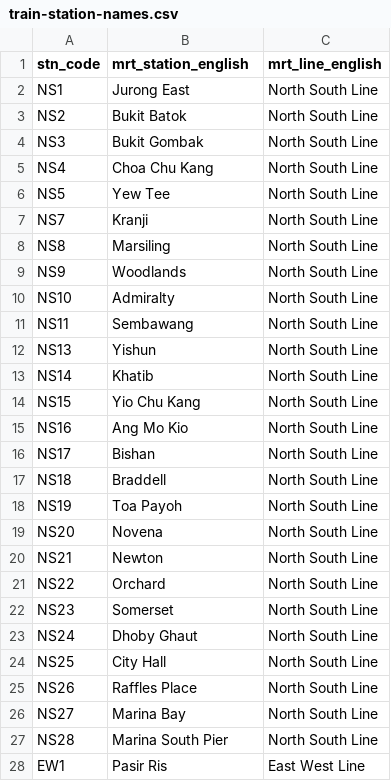
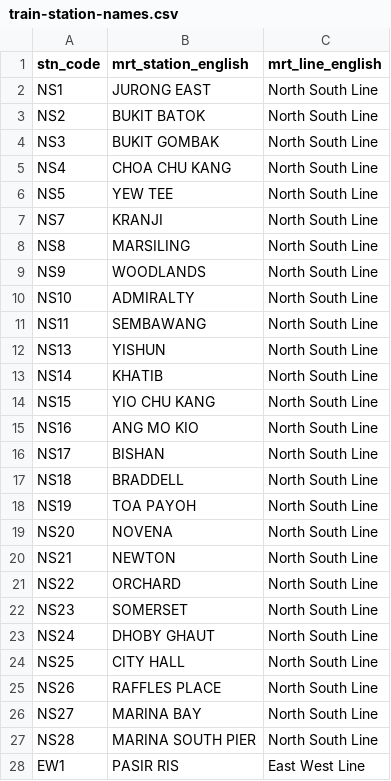
Before and after one commit to ashiswin/DowntownLineAnalysis, a CSV file: csv/train-station-names.csv, drawn as a sheet; only a part is shown; the diff covers the shown part only.

```diff
--- a/csv/train-station-names.csv
+++ b/csv/train-station-names.csv
@@ -1,28 +1,28 @@
 stn_code,mrt_station_english,mrt_line_english
-NS1,Jurong East,North South Line
-NS2,Bukit Batok,North South Line
-NS3,Bukit Gombak,North South Line
-NS4,Choa Chu Kang,North South Line
-NS5,Yew Tee,North South Line
-NS7,Kranji,North South Line
-NS8,Marsiling,North South Line
-NS9,Woodlands,North South Line
-NS10,Admiralty,North South Line
-NS11,Sembawang,North South Line
-NS13,Yishun,North South Line
-NS14,Khatib,North South Line
-NS15,Yio Chu Kang,North South Line
-NS16,Ang Mo Kio,North South Line
-NS17,Bishan,North South Line
-NS18,Braddell,North South Line
-NS19,Toa Payoh,North South Line
-NS20,Novena,North South Line
-NS21,Newton,North South Line
-NS22,Orchard,North South Line
-NS23,Somerset,North South Line
-NS24,Dhoby Ghaut,North South Line
-NS25,City Hall,North South Line
-NS26,Raffles Place,North South Line
-NS27,Marina Bay,North South Line
-NS28,Marina South Pier,North South Line
-EW1,Pasir Ris,East West Line
+NS1,JURONG EAST,North South Line
+NS2,BUKIT BATOK,North South Line
+NS3,BUKIT GOMBAK,North South Line
+NS4,CHOA CHU KANG,North South Line
+NS5,YEW TEE,North South Line
+NS7,KRANJI,North South Line
+NS8,MARSILING,North South Line
+NS9,WOODLANDS,North South Line
+NS10,ADMIRALTY,North South Line
+NS11,SEMBAWANG,North South Line
+NS13,YISHUN,North South Line
+NS14,KHATIB,North South Line
+NS15,YIO CHU KANG,North South Line
+NS16,ANG MO KIO,North South Line
+NS17,BISHAN,North South Line
+NS18,BRADDELL,North South Line
+NS19,TOA PAYOH,North South Line
+NS20,NOVENA,North South Line
+NS21,NEWTON,North South Line
+NS22,ORCHARD,North South Line
+NS23,SOMERSET,North South Line
+NS24,DHOBY GHAUT,North South Line
+NS25,CITY HALL,North South Line
+NS26,RAFFLES PLACE,North South Line
+NS27,MARINA BAY,North South Line
+NS28,MARINA SOUTH PIER,North South Line
+EW1,PASIR RIS,East West Line
```
Also changed, not shown: 157 edited cells elsewhere in this file, 4 other files.
